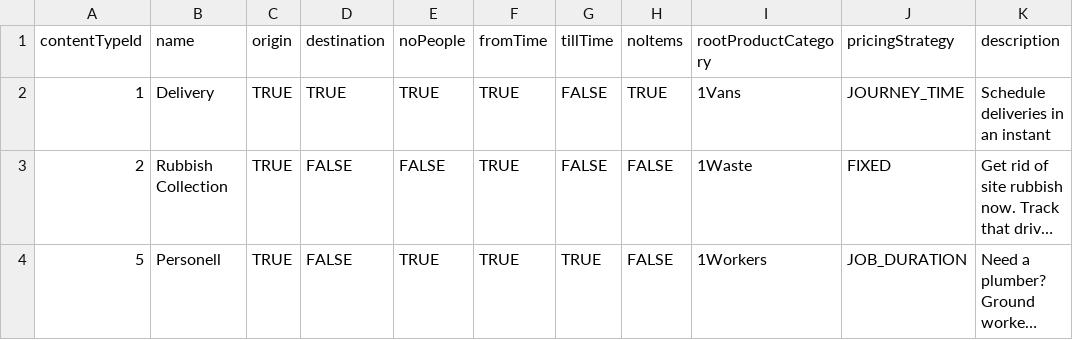
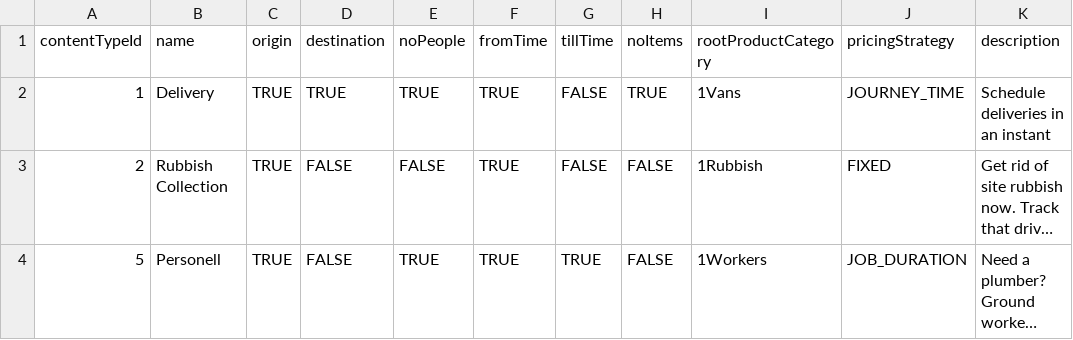
Before and after one commit to GmeduoyeClaymore/viewserver, a CSV file: viewserver-shotgun/src/main/resources/data/contentTypes.csv, drawn as a sheet; long unchanged cells end in …; the diff names each change by its address in the sheet, - before the commit and + after, or states it on an @@ line.

```diff
--- a/viewserver-shotgun/src/main/resources/data/contentTypes.csv
+++ b/viewserver-shotgun/src/main/resources/data/contentTypes.csv
-I3 (rootProductCategory): 1Waste
+I3 (rootProductCategory): 1Rubbish
```
Also changed, not shown: viewserver-shotgun/src/main/resources/data/productCategory.csv, 7 other files.
